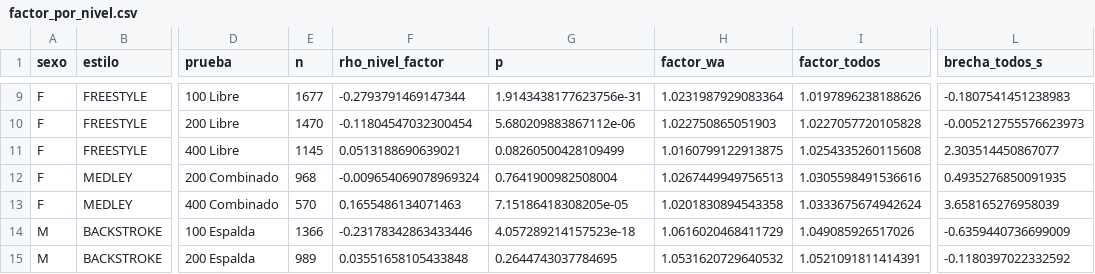
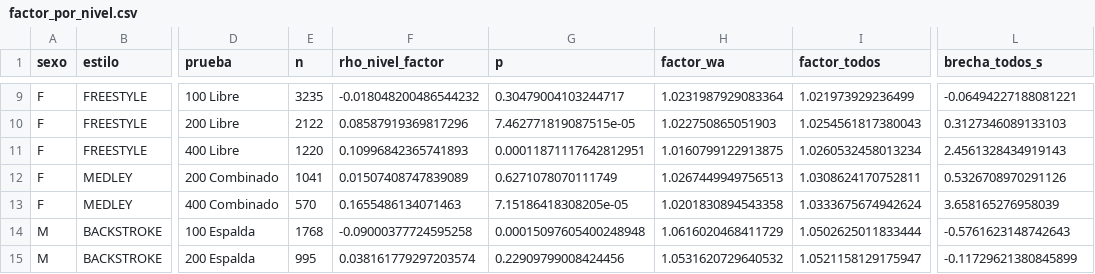
Before and after one commit to JavierFuentes1/capstone-natacion, a CSV file: datos/factor_por_nivel.csv, drawn as a sheet; only a part is shown, gaps mark what is left out; the diff covers the shown part only; the diff names each change by its address in the sheet, - before the commit and + after, or states it on an @@ line.

```diff
--- a/datos/factor_por_nivel.csv
+++ b/datos/factor_por_nivel.csv
-E9 (n): 1677
+E9 (n): 3235
-F9 (rho_nivel_factor): -0.2793791469147344
+F9 (rho_nivel_factor): -0.018048200486544232
-G9 (p): 1.9143438177623756e-31
+G9 (p): 0.30479004103244717
-I9 (factor_todos): 1.0197896238188626
+I9 (factor_todos): 1.021973929236499
-L9 (brecha_todos_s): -0.1807541451238983
+L9 (brecha_todos_s): -0.06494227188081221
-E10 (n): 1470
+E10 (n): 2122
-F10 (rho_nivel_factor): -0.11804547032300454
+F10 (rho_nivel_factor): 0.08587919369817296
-G10 (p): 5.680209883867112e-06
+G10 (p): 7.462771819087515e-05
-I10 (factor_todos): 1.0227057720105828
+I10 (factor_todos): 1.0254561817380043
-L10 (brecha_todos_s): -0.005212755576623973
+L10 (brecha_todos_s): 0.3127346089133103
-E11 (n): 1145
+E11 (n): 1220
-F11 (rho_nivel_factor): 0.0513188690639021
+F11 (rho_nivel_factor): 0.10996842365741893
-G11 (p): 0.08260500428109499
+G11 (p): 0.00011871117642812951
-I11 (factor_todos): 1.0254335260115608
+I11 (factor_todos): 1.0260532458013234
-L11 (brecha_todos_s): 2.303514450867077
+L11 (brecha_todos_s): 2.4561328434919143
-E12 (n): 968
+E12 (n): 1041
-F12 (rho_nivel_factor): -0.009654069078969324
+F12 (rho_nivel_factor): 0.01507408747839089
-G12 (p): 0.7641900982508004
+G12 (p): 0.6271078070111749
-I12 (factor_todos): 1.0305598491536616
+I12 (factor_todos): 1.0308624170752811
-L12 (brecha_todos_s): 0.4935276850091935
+L12 (brecha_todos_s): 0.5326708970291126
-E14 (n): 1366
+E14 (n): 1768
-F14 (rho_nivel_factor): -0.23178342863433446
+F14 (rho_nivel_factor): -0.09000377724595258
-G14 (p): 4.057289214157523e-18
+G14 (p): 0.00015097605400248948
-I14 (factor_todos): 1.049085926517026
+I14 (factor_todos): 1.0502625011833444
-L14 (brecha_todos_s): -0.6359440736699009
+L14 (brecha_todos_s): -0.5761623148742643
-E15 (n): 989
+E15 (n): 995
-F15 (rho_nivel_factor): 0.03551658105433848
+F15 (rho_nivel_factor): 0.038161779297203574
-G15 (p): 0.2644743037784695
+G15 (p): 0.22909799008424456
-I15 (factor_todos): 1.0521091811414391
+I15 (factor_todos): 1.0521158129175947
-L15 (brecha_todos_s): -0.1180397022332592
+L15 (brecha_todos_s): -0.11729621380845899
```
Also changed, not shown: 70 edited cells elsewhere in this file, datos/comparacion_wa.csv, datos/factores_por_prueba.csv, 30 other files.
